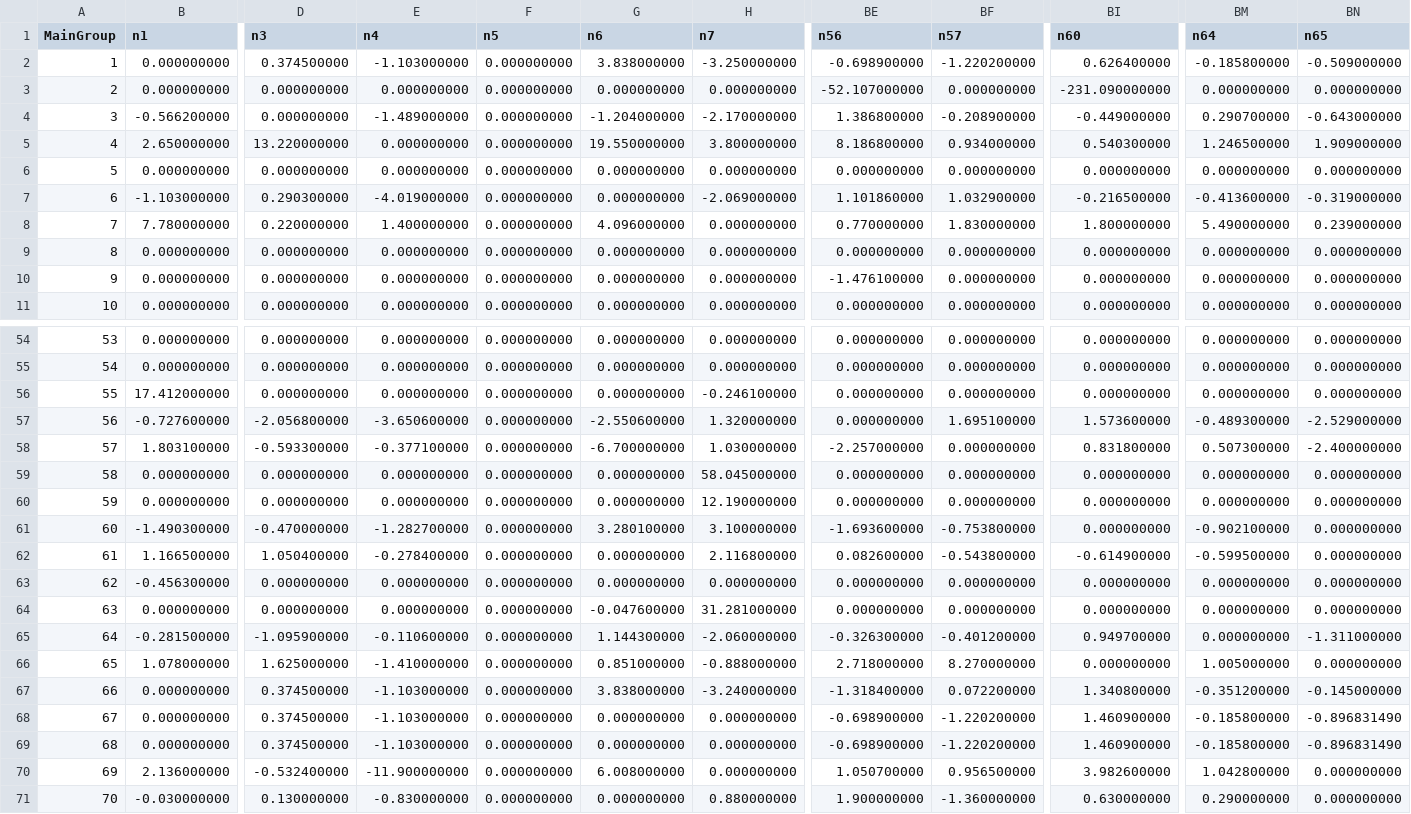
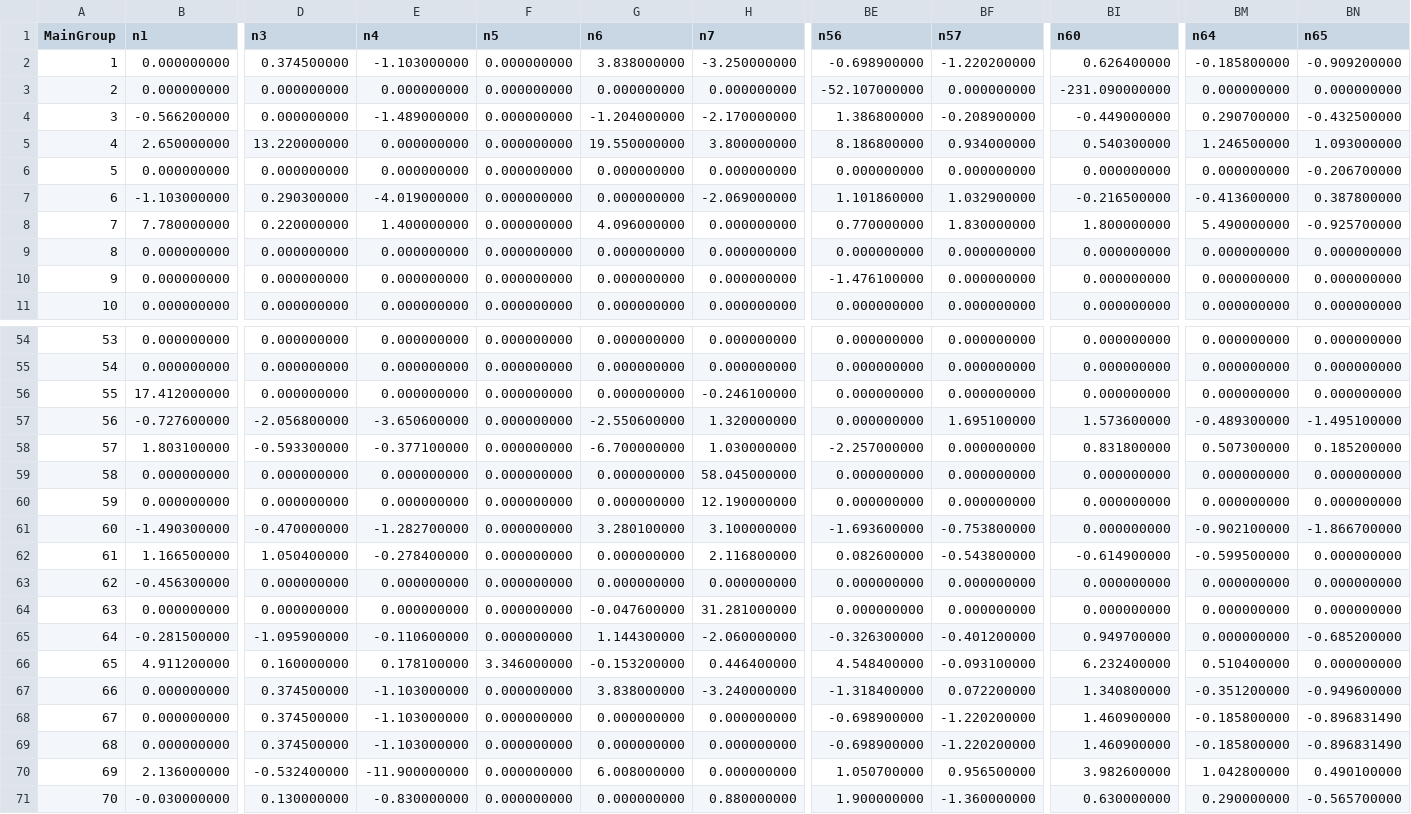
Before and after one commit to equinor/neqsim, a CSV file: src/main/resources/data/UNIFACInterParamB_UMRMC.csv, drawn as a sheet; only a part is shown, gaps mark what is left out; the diff covers the shown part only; the diff names each change by its address in the sheet, - before the commit and + after, or states it on an @@ line.

```diff
--- a/src/main/resources/data/UNIFACInterParamB_UMRMC.csv
+++ b/src/main/resources/data/UNIFACInterParamB_UMRMC.csv
-BN2 (n65): -0.509000000
+BN2 (n65): -0.909200000
-BN4 (n65): -0.643000000
+BN4 (n65): -0.432500000
-BN5 (n65): 1.909000000
+BN5 (n65): 1.093000000
-BN6 (n65): 0.000000000
+BN6 (n65): -0.206700000
-BN7 (n65): -0.319000000
+BN7 (n65): 0.387800000
-BN8 (n65): 0.239000000
+BN8 (n65): -0.925700000
-BN57 (n65): -2.529000000
+BN57 (n65): -1.495100000
-BN58 (n65): -2.400000000
+BN58 (n65): 0.185200000
-BN61 (n65): 0.000000000
+BN61 (n65): -1.866700000
-BN65 (n65): -1.311000000
+BN65 (n65): -0.685200000
-B66 (n1): 1.078000000
+B66 (n1): 4.911200000
-D66 (n3): 1.625000000
+D66 (n3): 0.160000000
-E66 (n4): -1.410000000
+E66 (n4): 0.178100000
-F66 (n5): 0.000000000
+F66 (n5): 3.346000000
-G66 (n6): 0.851000000
+G66 (n6): -0.153200000
-H66 (n7): -0.888000000
+H66 (n7): 0.446400000
-BE66 (n56): 2.718000000
+BE66 (n56): 4.548400000
-BF66 (n57): 8.270000000
+BF66 (n57): -0.093100000
-BI66 (n60): 0.000000000
+BI66 (n60): 6.232400000
-BM66 (n64): 1.005000000
+BM66 (n64): 0.510400000
-BN67 (n65): -0.145000000
+BN67 (n65): -0.949600000
-BN70 (n65): 0.000000000
+BN70 (n65): 0.490100000
-BN71 (n65): 0.000000000
+BN71 (n65): -0.565700000
```
Also changed, not shown: 3 edited cells elsewhere in this file, src/main/resources/data/UNIFACInterParamA_UMRMC.csv, 1 other file.
